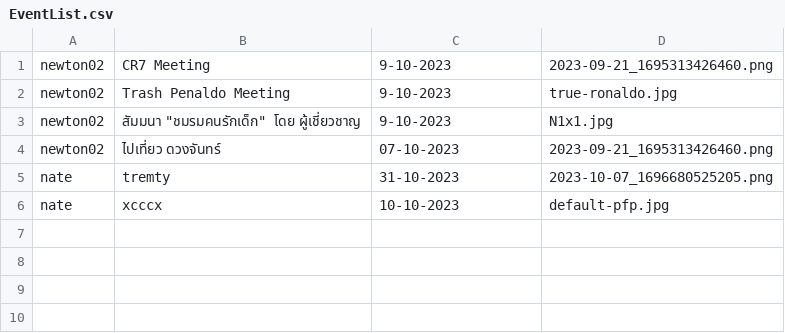
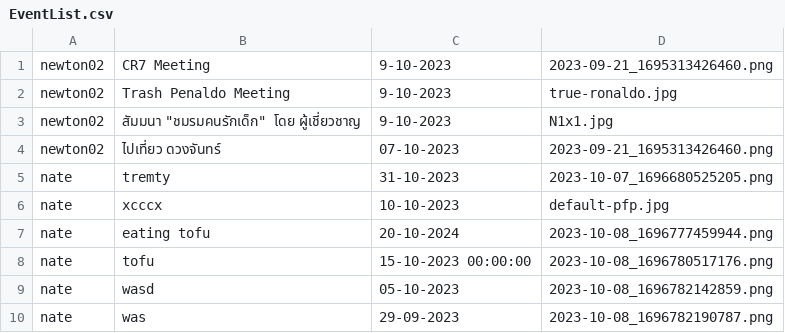
Before and after one commit to GustPK/TofuEvent, a CSV file: data/EventList.csv, drawn as a sheet; the diff names each change by its address in the sheet, - before the commit and + after, or states it on an @@ line.

```diff
--- a/data/EventList.csv
+++ b/data/EventList.csv
+row 7: nate | eating tofu | 20-10-2024 | 2023-10-08_1696777459944.png
+row 8: nate | tofu | 15-10-2023 00:00:00 | 2023-10-08_1696780517176.png
+row 9: nate | wasd | 05-10-2023 | 2023-10-08_1696782142859.png
+row 10: nate | was | 29-09-2023 | 2023-10-08_1696782190787.png
```
Also changed, not shown: data/Account.csv, 8 other files.
